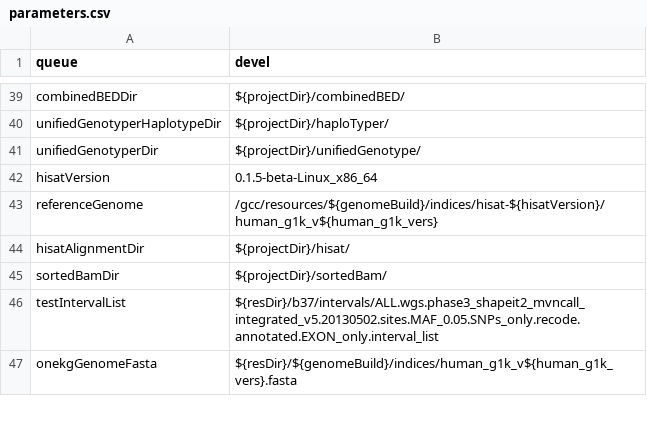
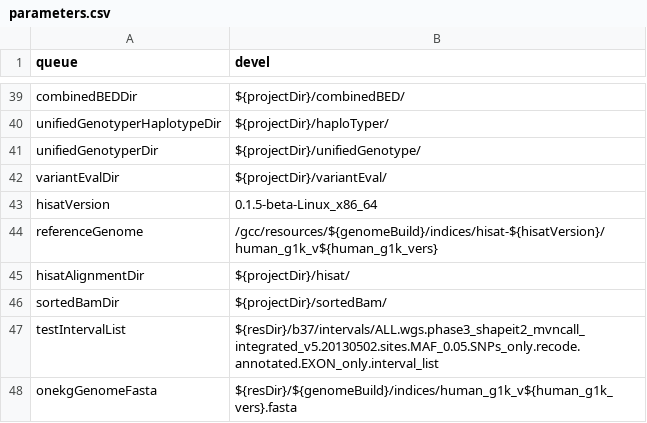
Before and after one commit to molgenis/molgenis-pipelines, a CSV file: compute5/Public_RNA-seq_QC/parameters.csv, drawn as a sheet; only a part is shown, gaps mark what is left out.

```diff
--- a/compute5/Public_RNA-seq_QC/parameters.csv
+++ b/compute5/Public_RNA-seq_QC/parameters.csv
@@ -41,2 +41,3 @@ unifiedGenotyperHaplotypeDir,${projectDir}/haploTyper/
 unifiedGenotyperDir,${projectDir}/unifiedGenotype/
+variantEvalDir,${projectDir}/variantEval/
 hisatVersion,0.1.5-beta-Linux_x86_64
```
Also changed, not shown: compute5/Public_RNA-seq_QC/workflow.csv.
